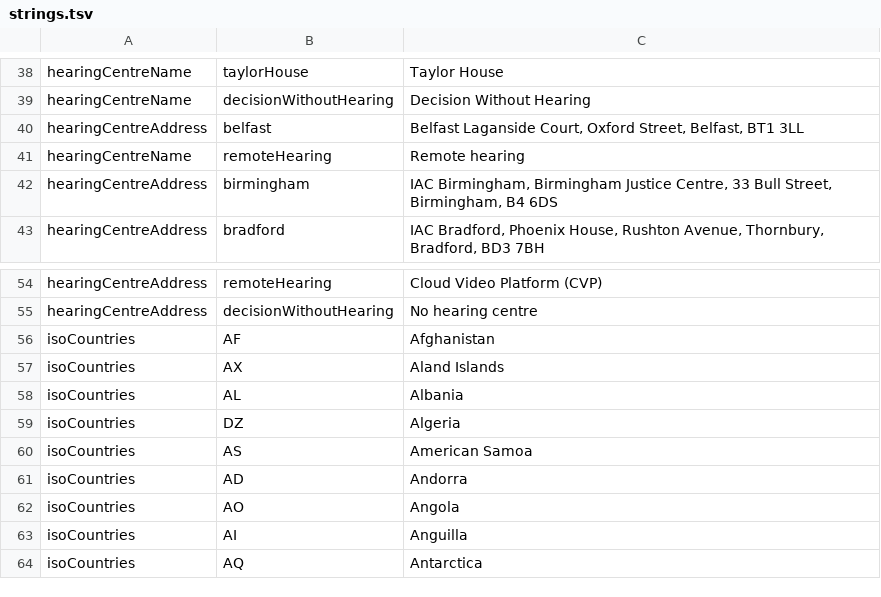
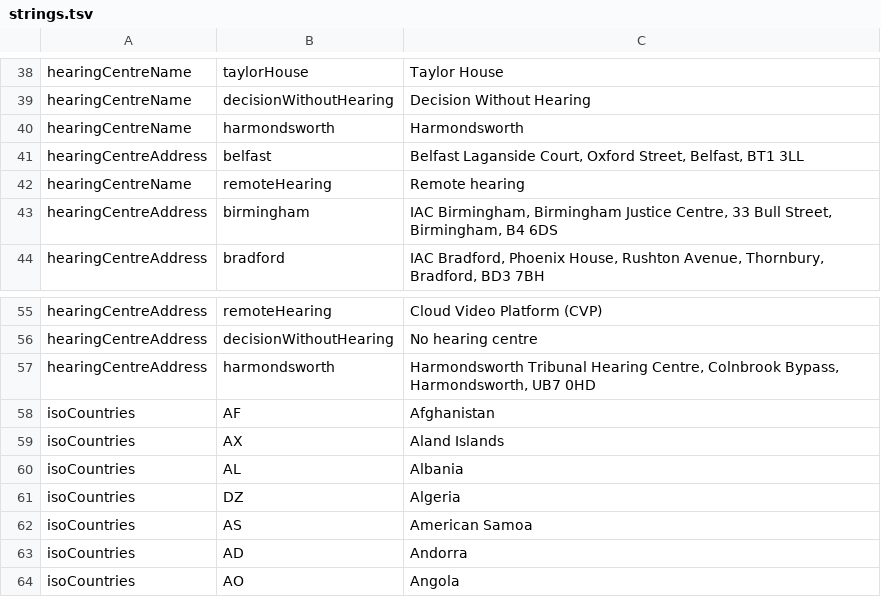
Before and after one commit to hmcts/ia-case-documents-api, a TSV file: src/main/resources/strings.tsv, drawn as a sheet; only a part is shown, gaps mark what is left out; the shorter side is filled out with more unchanged rows.

Commit message:
RIA-6529: Generate Hearing Notice after listing for ADA cases

```diff
--- a/src/main/resources/strings.tsv
+++ b/src/main/resources/strings.tsv
@@ -39,2 +39,3 @@ hearingCentreName	taylorHouse	Taylor House
 hearingCentreName	decisionWithoutHearing	Decision Without Hearing
+hearingCentreName	harmondsworth	Harmondsworth
 hearingCentreAddress	belfast	Belfast Laganside Court, Oxford Street, Belfast, BT1 3LL
@@ -55,2 +56,3 @@ hearingCentreAddress	remoteHearing	Cloud Video Platform (CVP)
 hearingCentreAddress	decisionWithoutHearing	No hearing centre
+hearingCentreAddress	harmondsworth	Harmondsworth Tribunal Hearing Centre, Colnbrook Bypass, Harmondsworth, UB7 0HD
 isoCountries	AF	Afghanistan
```
Also changed, not shown: 8 other files.
